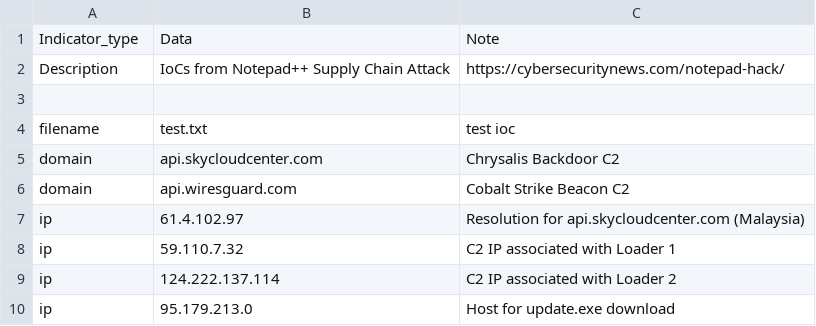
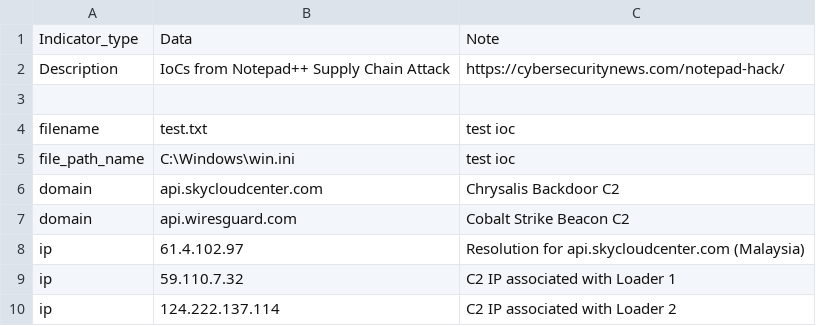
Before and after one commit to doubledipped/threat-hunting, a CSV file: npp-iocs.csv, drawn as a sheet; only a part is shown; the shorter side is filled out with more unchanged rows; the diff names each change by its address in the sheet, - before the commit and + after, or states it on an @@ line.

Commit message:
Update npp-iocs.csv

```diff
--- a/npp-iocs.csv
+++ b/npp-iocs.csv
+row 5: file_path_name | C:\Windows\win.ini | test ioc
```
